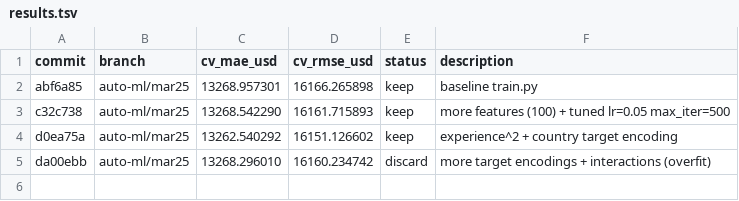
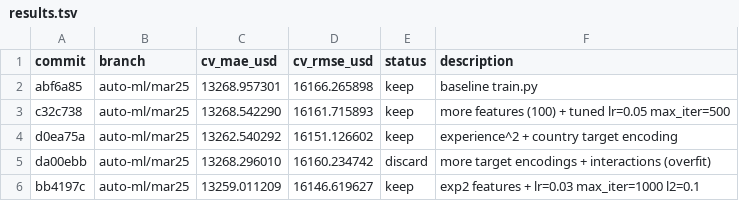
Before and after one commit to alpnix/auto-ml, a TSV file: results.tsv, drawn as a sheet.

Commit message:
results: auto-ml/mar25 bb4197c

```diff
--- a/results.tsv
+++ b/results.tsv
@@ -5 +5,2 @@ d0ea75a	auto-ml/mar25	13262.540292	16151.126602	keep	experience^2 + country targ
 da00ebb	auto-ml/mar25	13268.296010	16160.234742	discard	more target encodings + interactions (overfit)
+bb4197c	auto-ml/mar25	13259.011209	16146.619627	keep	exp2 features + lr=0.03 max_iter=1000 l2=0.1
```
